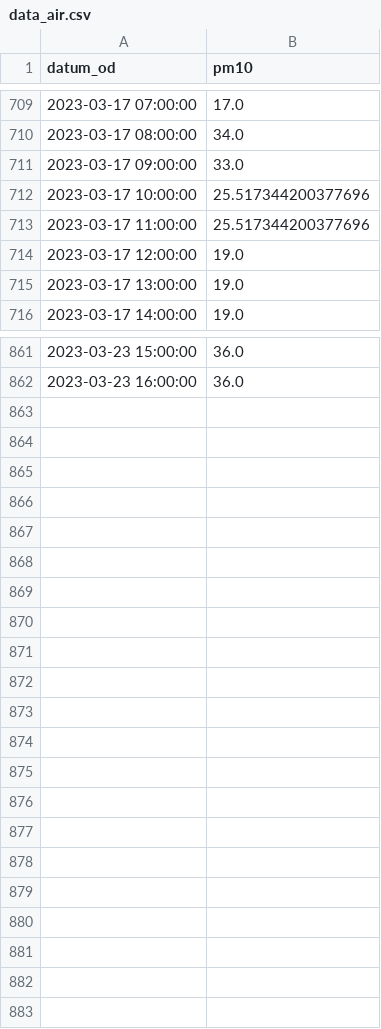
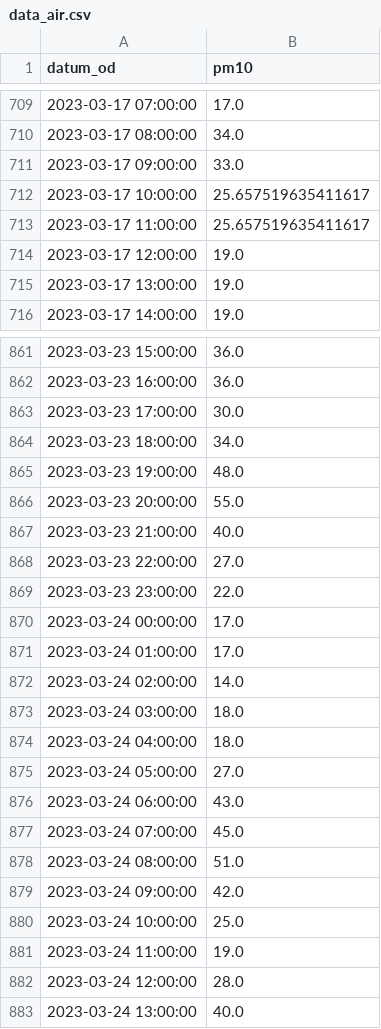
Before and after one commit to anagasperin/IIS, a CSV file: data/preprocessed/data_air.csv, drawn as a sheet; only a part is shown, gaps mark what is left out; the diff covers the shown part only.

Commit message:
Github Actions Bot Commit data

```diff
--- a/data/preprocessed/data_air.csv
+++ b/data/preprocessed/data_air.csv
@@ -711,4 +711,4 @@ datum_od,pm10
 2023-03-17 09:00:00,33.0
-2023-03-17 10:00:00,25.517344200377696
-2023-03-17 11:00:00,25.517344200377696
+2023-03-17 10:00:00,25.657519635411617
+2023-03-17 11:00:00,25.657519635411617
 2023-03-17 12:00:00,19.0
@@ -862 +862,22 @@ datum_od,pm10
 2023-03-23 16:00:00,36.0
+2023-03-23 17:00:00,30.0
+2023-03-23 18:00:00,34.0
+2023-03-23 19:00:00,48.0
+2023-03-23 20:00:00,55.0
+2023-03-23 21:00:00,40.0
+2023-03-23 22:00:00,27.0
+2023-03-23 23:00:00,22.0
+2023-03-24 00:00:00,17.0
+2023-03-24 01:00:00,17.0
+2023-03-24 02:00:00,14.0
+2023-03-24 03:00:00,18.0
+2023-03-24 04:00:00,18.0
+2023-03-24 05:00:00,27.0
+2023-03-24 06:00:00,43.0
+2023-03-24 07:00:00,45.0
+2023-03-24 08:00:00,51.0
+2023-03-24 09:00:00,42.0
+2023-03-24 10:00:00,25.0
+2023-03-24 11:00:00,19.0
+2023-03-24 12:00:00,28.0
+2023-03-24 13:00:00,40.0
```
Also changed, not shown: 18 edited cells elsewhere in this file.
